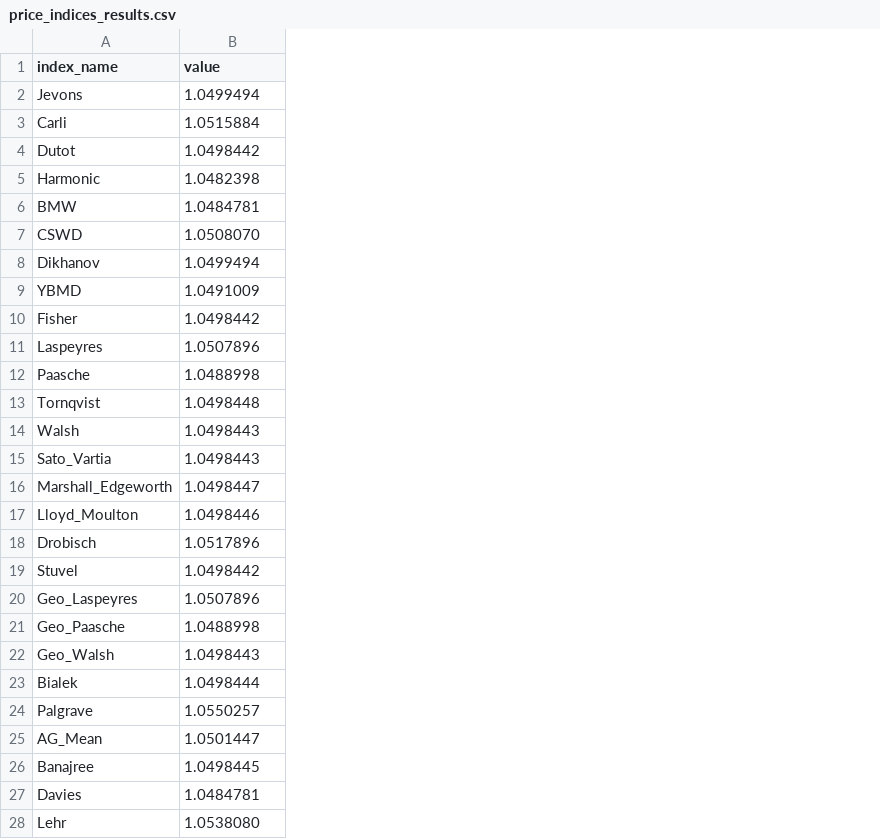
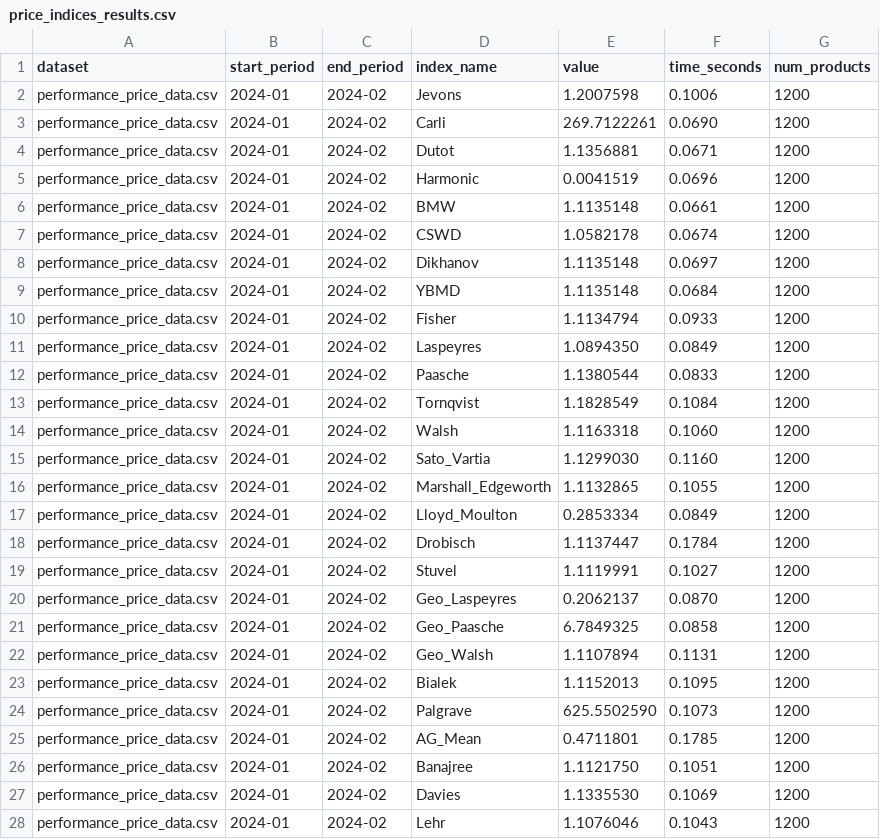
Before and after one commit to paluigi/price-indices-example, a CSV file: price_indices_results.csv, drawn as a sheet; only a part is shown; addresses are those after the commit; the diff covers the shown part only; the diff names each change by its address in the sheet, - before the commit and + after, or states it on an @@ line.

```diff
--- a/price_indices_results.csv
+++ b/price_indices_results.csv
+column A (dataset), rows 2-28: all performance_price_data.csv
+column B (start_period), rows 2-28: all 2024-01
+column C (end_period), rows 2-28: all 2024-02
+column F (time_seconds), rows 2-28: 0.1006 | 0.0690 | 0.0671 | 0.0696 | 0.0661 | 0.0674 | 0.0697 | 0.0684 | 0.0933 | 0.0849 | 0.0833 | 0.1084 | 0.1060 | 0.1160 | 0.1055 | 0.0849 | 0.1784 | 0.1027 | 0.0870 | 0.0858 | 0.1131 | 0.1095 | 0.1073 | 0.1785 | 0.1051 | 0.1069 | 0.1043
+column G (num_products), rows 2-28: all 1200
-E2 (value): 1.0499494
+E2 (value): 1.2007598
-E3 (value): 1.0515884
+E3 (value): 269.7122261
-E4 (value): 1.0498442
+E4 (value): 1.1356881
-E5 (value): 1.0482398
+E5 (value): 0.0041519
-E6 (value): 1.0484781
+E6 (value): 1.1135148
-E7 (value): 1.0508070
+E7 (value): 1.0582178
-E8 (value): 1.0499494
+E8 (value): 1.1135148
-E9 (value): 1.0491009
+E9 (value): 1.1135148
-E10 (value): 1.0498442
+E10 (value): 1.1134794
-E11 (value): 1.0507896
+E11 (value): 1.0894350
-E12 (value): 1.0488998
+E12 (value): 1.1380544
-E13 (value): 1.0498448
+E13 (value): 1.1828549
-E14 (value): 1.0498443
+E14 (value): 1.1163318
-E15 (value): 1.0498443
+E15 (value): 1.1299030
-E16 (value): 1.0498447
+E16 (value): 1.1132865
-E17 (value): 1.0498446
+E17 (value): 0.2853334
-E18 (value): 1.0517896
+E18 (value): 1.1137447
-E19 (value): 1.0498442
+E19 (value): 1.1119991
-E20 (value): 1.0507896
+E20 (value): 0.2062137
-E21 (value): 1.0488998
+E21 (value): 6.7849325
-E22 (value): 1.0498443
+E22 (value): 1.1107894
-E23 (value): 1.0498444
+E23 (value): 1.1152013
-E24 (value): 1.0550257
+E24 (value): 625.5502590
-E25 (value): 1.0501447
+E25 (value): 0.4711801
-E26 (value): 1.0498445
+E26 (value): 1.1121750
-E27 (value): 1.0484781
+E27 (value): 1.1335530
-E28 (value): 1.0538080
+E28 (value): 1.1076046
```
Also changed, not shown: 11 edited cells elsewhere in this file, 9 other files.
